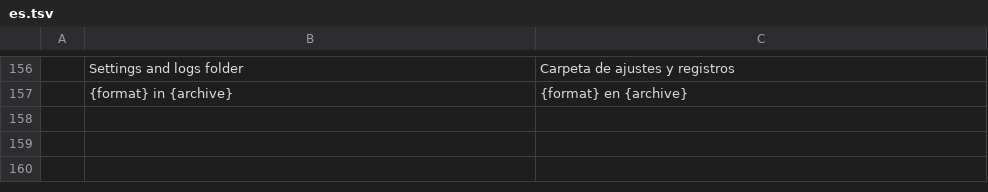
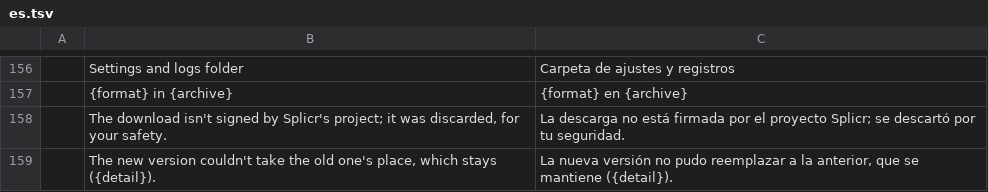
Before and after one commit to BradMoyetones/splicr, a TSV file: apps/splicr/locales/es.tsv, drawn as a sheet; only a part is shown, gaps mark what is left out; the diff names each change by its address in the sheet, - before the commit and + after, or states it on an @@ line.

Commit message:
Update in one click on macOS and Linux, with signed packages; 0.1.1 (#3)

```diff
--- a/apps/splicr/locales/es.tsv
+++ b/apps/splicr/locales/es.tsv
+row 158:  | The download isn't signed by Splicr's project; it was discarded, for your safety. | La descarga no está firmada por el proyecto Splicr; se descartó por tu seguridad.
+row 159:  | The new version couldn't take the old one's place, which stays ({detail}). | La nueva versión no pudo reemplazar a la anterior, que se mantiene ({detail}).
```
Also changed, not shown: 18 other files.
